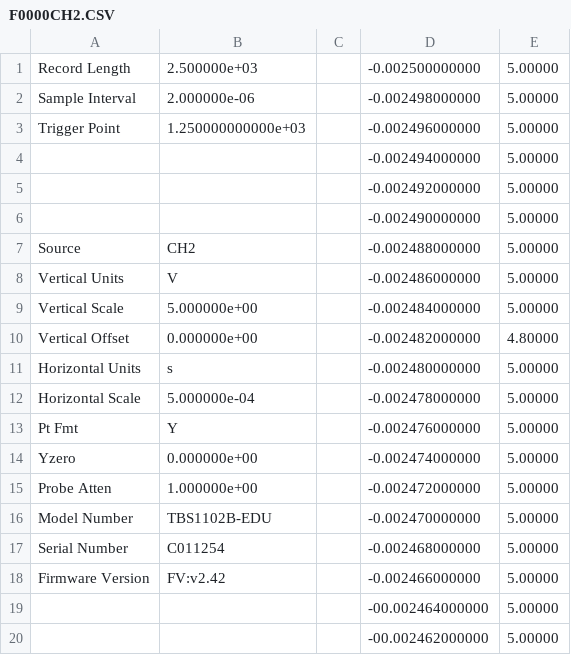
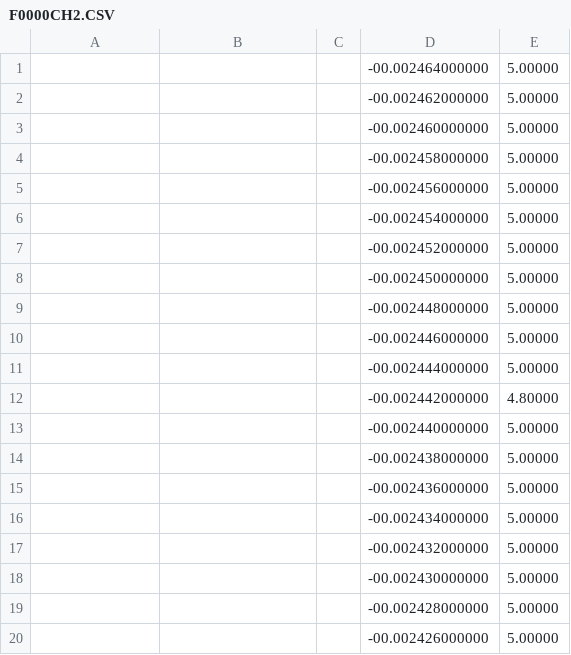
Before and after one commit to Miller1999/Lab-1-TTL-vs-CMOS, a CSV file: assets/74LS04/F0000CH2.CSV, drawn as a sheet; only a part is shown; the shorter side is filled out with more unchanged rows.

```diff
--- a/assets/74LS04/F0000CH2.CSV
+++ b/assets/74LS04/F0000CH2.CSV
@@ -1,19 +1 @@
-Record Length,2.500000e+03,,  -0.002500000000,   5.00000,
-Sample Interval,2.000000e-06,,  -0.002498000000,   5.00000,
-Trigger Point,1.250000000000e+03,,  -0.002496000000,   5.00000,
-,,,  -0.002494000000,   5.00000,
-,,,  -0.002492000000,   5.00000,
-,,,  -0.002490000000,   5.00000,
-Source,CH2,,  -0.002488000000,   5.00000,
-Vertical Units,V,,  -0.002486000000,   5.00000,
-Vertical Scale,5.000000e+00,,  -0.002484000000,   5.00000,
-Vertical Offset,0.000000e+00,,  -0.002482000000,   4.80000,
-Horizontal Units,s,,  -0.002480000000,   5.00000,
-Horizontal Scale,5.000000e-04,,  -0.002478000000,   5.00000,
-Pt Fmt,Y,,  -0.002476000000,   5.00000,
-Yzero,0.000000e+00,,  -0.002474000000,   5.00000,
-Probe Atten,1.000000e+00,,  -0.002472000000,   5.00000,
-Model Number,TBS1102B-EDU,,  -0.002470000000,   5.00000,
-Serial Number,C011254,,  -0.002468000000,   5.00000,
-Firmware Version,FV:v2.42,,  -0.002466000000,   5.00000,
 ,,,-00.002464000000,   5.00000,
```
Also changed, not shown: assets/74LS04/F0000CH1.CSV, 1 other file.
